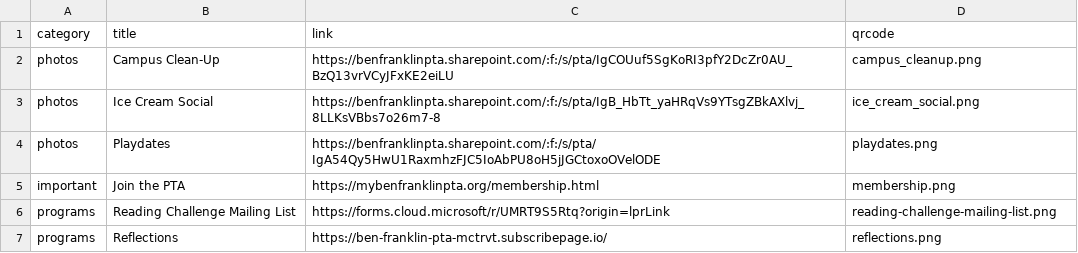
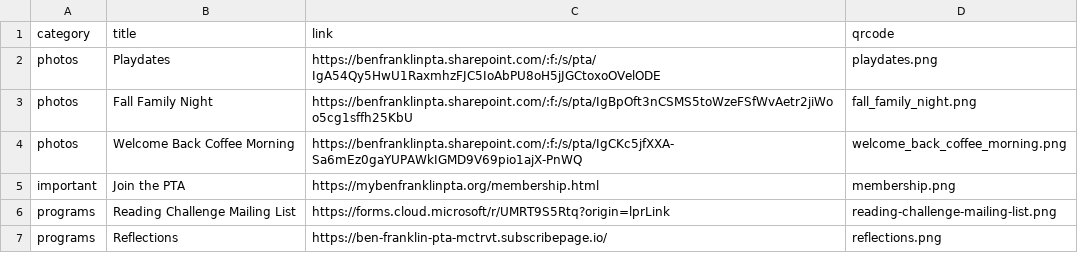
Before and after one commit to parkison/ben-franklin-pta-site, a CSV file: content/links.csv, drawn as a sheet.

```diff
--- a/content/links.csv
+++ b/content/links.csv
@@ -1,5 +1,5 @@
 category,title,link,qrcode
-photos,Campus Clean-Up,https://benfranklinpta.sharepoint.com/:f:/s/pta/IgCOUuf5SgKoRI3pfY2DcZr0AU_BzQ13vrVCyJFxKE2eiLU,campus_cleanup.png
-photos,Ice Cream Social,https://benfranklinpta.sharepoint.com/:f:/s/pta/IgB_HbTt_yaHRqVs9YTsgZBkAXlvj_8LLKsVBbs7o26m7-8,ice_cream_social.png
 photos,Playdates,https://benfranklinpta.sharepoint.com/:f:/s/pta/IgA54Qy5HwU1RaxmhzFJC5IoAbPU8oH5jJGCtoxoOVelODE,playdates.png
+photos,Fall Family Night,https://benfranklinpta.sharepoint.com/:f:/s/pta/IgBpOft3nCSMS5toWzeFSfWvAetr2jiWoo5cg1sffh25KbU,fall_family_night.png
+photos,Welcome Back Coffee Morning,https://benfranklinpta.sharepoint.com/:f:/s/pta/IgCKc5jfXXA-Sa6mEz0gaYUPAWkIGMD9V69pio1ajX-PnWQ,welcome_back_coffee_morning.png
 important,Join the PTA,https://mybenfranklinpta.org/membership.html,membership.png
```
Also changed, not shown: 15 other files.
